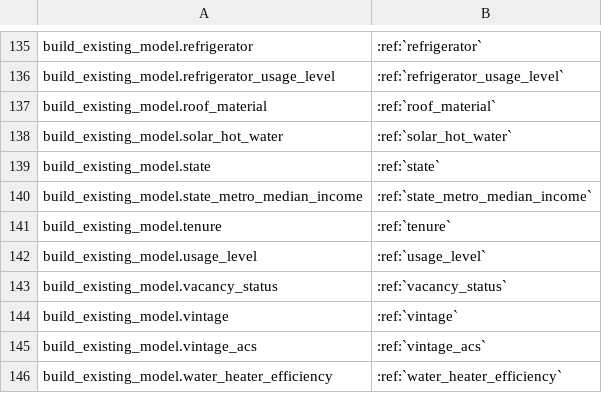
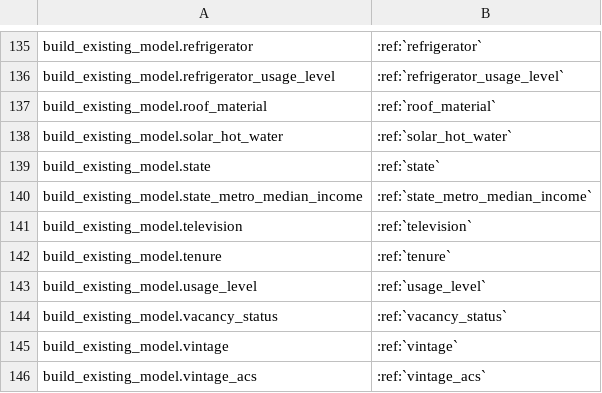
Before and after one commit to NREL/resstock, a CSV file: docs/read_the_docs/source/workflow_outputs/csv_tables/characteristics.csv, drawn as a sheet; only a part is shown, gaps mark what is left out; the shorter side is filled out with more unchanged rows; the diff names each change by its address in the sheet, - before the commit and + after, or states it on an @@ line.

```diff
--- a/docs/read_the_docs/source/workflow_outputs/csv_tables/characteristics.csv
+++ b/docs/read_the_docs/source/workflow_outputs/csv_tables/characteristics.csv
+row 141: build_existing_model.television | :ref:`television`
```
Also changed, not shown: 13 other files.
